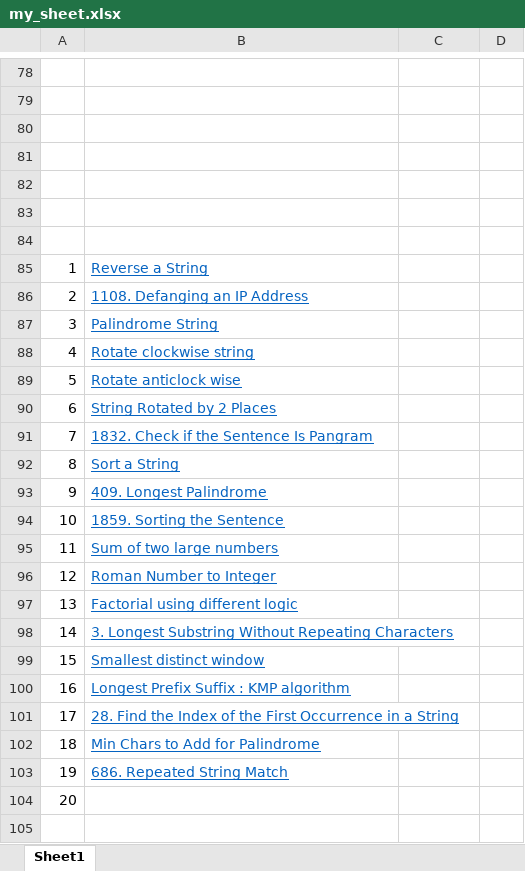
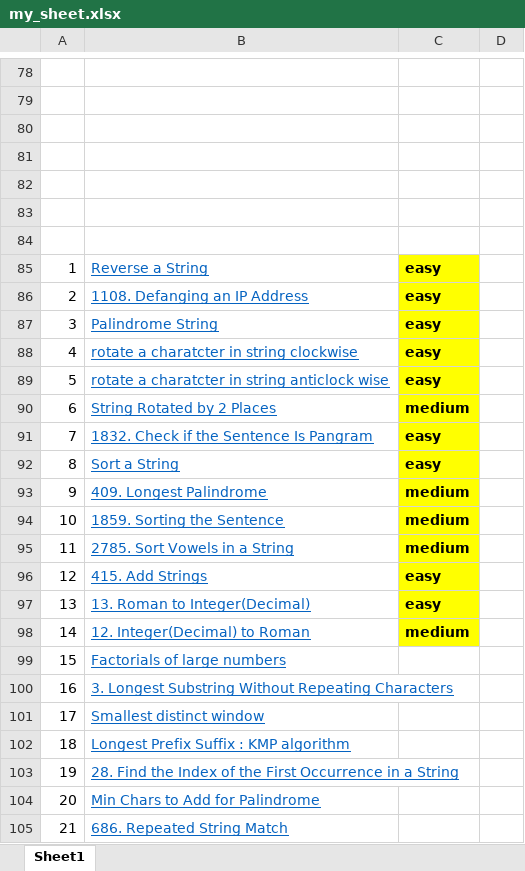
Before and after one commit to mishrabadal/data-structure-program, an Excel workbook: my_sheet.xlsx, sheet Sheet1, drawn as a sheet; only a part is shown, gaps mark what is left out; the shorter side is filled out with more unchanged rows; values as stored, in another font and other column widths than the file's, no borders; removed rows and columns are numbered as before the commit, all else as after; the diff names each change by its address in the sheet, - before the commit and + after, or states it on an @@ line.

```diff
--- a/my_sheet.xlsx (sheet Sheet1)
+++ b/my_sheet.xlsx (sheet Sheet1)
-C85:C87: (empty)
+C85:C87: easy
-C85:C87 fill: none
+C85:C87 fill: #FFFF00
-row 88: 4 | Rotate clockwise string
-row 89: 5 | Rotate anticlock wise
+row 88: 4 | rotate a charatcter in string clockwise | easy
+row 89: 5 | rotate a charatcter in string anticlock wise | easy
-C90: (empty)
+C90: medium
-C90:C94 fill: none
+C90:C94 fill: #FFFF00
-C91:C92: (empty)
+C91:C92: easy
-C93:C94: (empty)
+C93:C94: medium
-row 95: 11 | Sum of two large numbers
-row 96: 12 | Roman Number to Integer
+row 95: 11 | 2785. Sort Vowels in a String | medium
+row 96: 12 | 415. Add Strings | easy
+row 97: 13 | 13. Roman to Integer(Decimal) | easy
+row 98: 14 | 12. Integer(Decimal) to Roman | medium
@@ column A renumbered from row 99 down @@
-B99: Factorial using different logic
+B99: Factorials of large numbers
```
Also changed, not shown: 26 other files.
